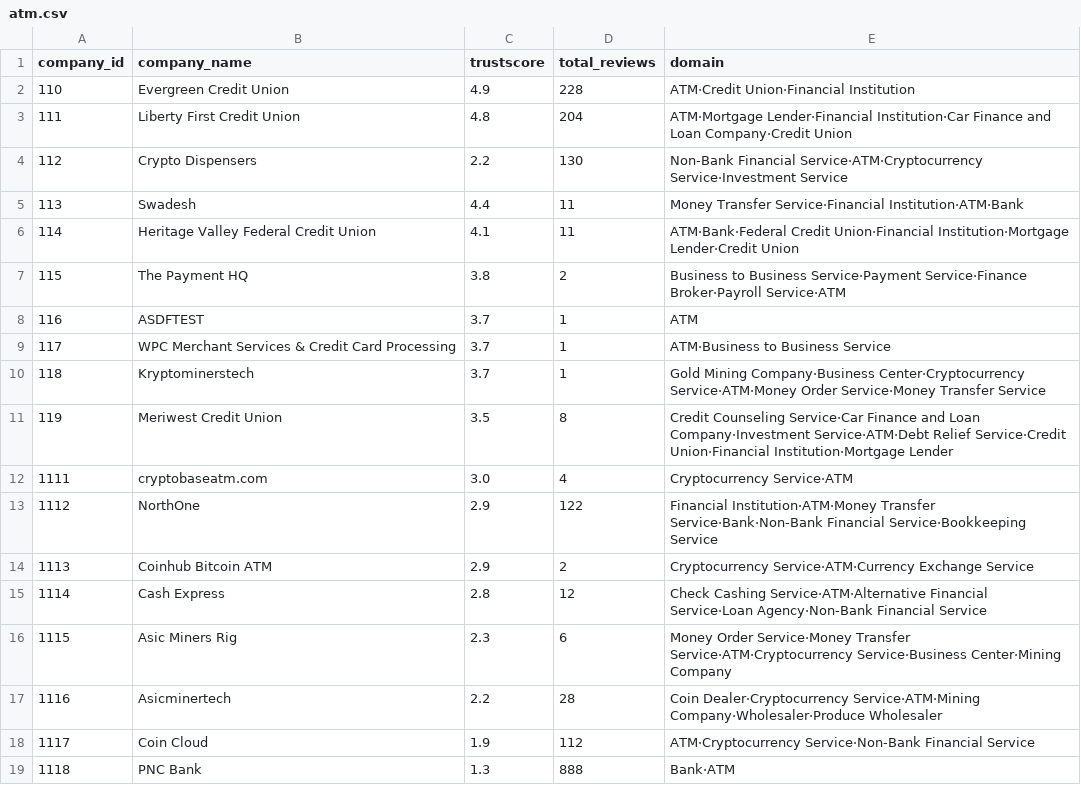
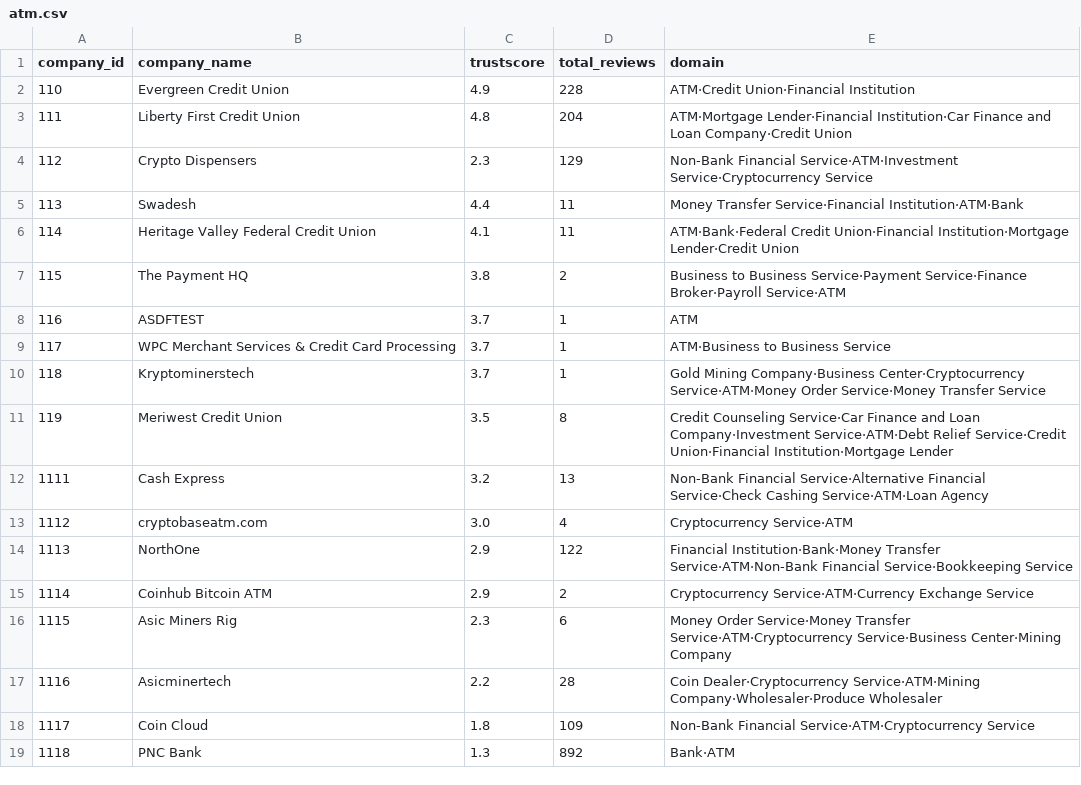
Before and after one commit to metkapinezic/SupplyChain, a CSV file: Application/atm.csv, drawn as a sheet.

```diff
--- a/Application/atm.csv
+++ b/Application/atm.csv
@@ -3,3 +3,3 @@ company_id,company_name,trustscore,total_reviews,domain
 111,Liberty First Credit Union,4.8,204,ATM·Mortgage Lender·Financial Institution·Car Finance and Loan Company·Credit Union
-112,Crypto Dispensers ,2.2,130,Non-Bank Financial Service·ATM·Cryptocurrency Service·Investment Service
+112,Crypto Dispensers ,2.3,129,Non-Bank Financial Service·ATM·Investment Service·Cryptocurrency Service
 113,Swadesh,4.4,11,Money Transfer Service·Financial Institution·ATM·Bank
@@ -11,9 +11,9 @@ company_id,company_name,trustscore,total_reviews,domain
 119,Meriwest Credit Union,3.5,8,Credit Counseling Service·Car Finance and Loan Company·Investment Service·ATM·Debt Relief Service·Credit Union·Financial Institution·Mortgage Lender
-1111,cryptobaseatm.com,3.0,4,Cryptocurrency Service·ATM
-1112,NorthOne,2.9,122,Financial Institution·ATM·Money Transfer Service·Bank·Non-Bank Financial Service·Bookkeeping Service
-1113,Coinhub Bitcoin ATM,2.9,2,Cryptocurrency Service·ATM·Currency Exchange Service
-1114,Cash Express,2.8,12,Check Cashing Service·ATM·Alternative Financial Service·Loan Agency·Non-Bank Financial Service
+1111,Cash Express,3.2,13,Non-Bank Financial Service·Alternative Financial Service·Check Cashing Service·ATM·Loan Agency
+1112,cryptobaseatm.com,3.0,4,Cryptocurrency Service·ATM
+1113,NorthOne,2.9,122,Financial Institution·Bank·Money Transfer Service·ATM·Non-Bank Financial Service·Bookkeeping Service
+1114,Coinhub Bitcoin ATM,2.9,2,Cryptocurrency Service·ATM·Currency Exchange Service
 1115,Asic Miners Rig,2.3,6,Money Order Service·Money Transfer Service·ATM·Cryptocurrency Service·Business Center·Mining Company
 1116,Asicminertech,2.2,28,Coin Dealer·Cryptocurrency Service·ATM·Mining Company·Wholesaler·Produce Wholesaler
-1117,Coin Cloud,1.9,112,ATM·Cryptocurrency Service·Non-Bank Financial Service
-1118,PNC Bank,1.3,888,Bank·ATM
+1117,Coin Cloud,1.8,109,Non-Bank Financial Service·ATM·Cryptocurrency Service
+1118,PNC Bank,1.3,892,Bank·ATM
```
Also changed, not shown: Application/app_reviews.csv, Application/company_details.csv, 24 other files.
